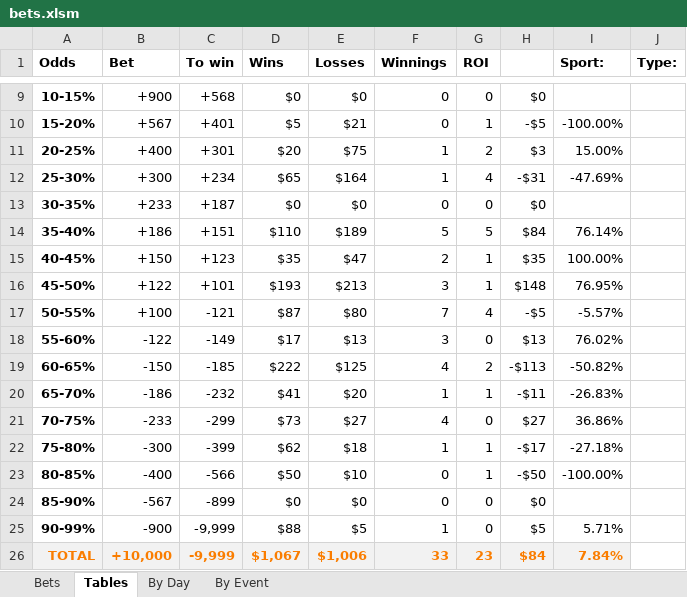
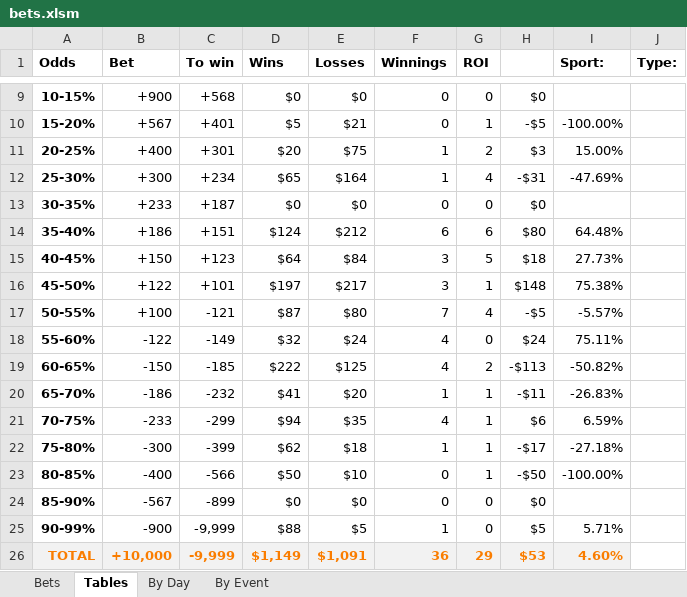
Before and after one commit to JoshSelby/MMAscraper, an Excel workbook: bets.xlsm, sheet Tables, drawn as a sheet; only a part is shown, gaps mark what is left out; values as stored, in another font and other column widths than the file's, no borders; conditional formats not drawn; the diff covers the shown part only; the diff names each change by its address in the sheet, - before the commit and + after, or states it on an @@ line.

```diff
--- a/bets.xlsm (sheet Tables)
+++ b/bets.xlsm (sheet Tables)
-D14 (Wins): $110
+D14 (Wins): $124
-E14 (Losses): $189
+E14 (Losses): $212
-F14 (Winnings): 5
+F14 (Winnings): 6
-G14 (ROI): 5
+G14 (ROI): 6
-H14: $84
+H14: $80
-I14 (Sport:): 76.14%
+I14 (Sport:): 64.48%
-D15 (Wins): $35
+D15 (Wins): $64
-E15 (Losses): $47
+E15 (Losses): $84
-F15 (Winnings): 2
+F15 (Winnings): 3
-G15 (ROI): 1
+G15 (ROI): 5
-H15: $35
+H15: $18
-I15 (Sport:): 100.00%
+I15 (Sport:): 27.73%
-D16 (Wins): $193
+D16 (Wins): $197
-E16 (Losses): $213
+E16 (Losses): $217
-I16 (Sport:): 76.95%
+I16 (Sport:): 75.38%
-D18 (Wins): $17
+D18 (Wins): $32
-E18 (Losses): $13
+E18 (Losses): $24
-F18 (Winnings): 3
+F18 (Winnings): 4
-H18: $13
+H18: $24
-I18 (Sport:): 76.02%
+I18 (Sport:): 75.11%
-D21 (Wins): $73
+D21 (Wins): $94
-E21 (Losses): $27
+E21 (Losses): $35
-G21 (ROI): 0
+G21 (ROI): 1
-H21: $27
+H21: $6
-I21 (Sport:): 36.86%
+I21 (Sport:): 6.59%
-D26 (Wins): $1,067
+D26 (Wins): $1,149
-E26 (Losses): $1,006
+E26 (Losses): $1,091
-F26 (Winnings): 33
+F26 (Winnings): 36
-G26 (ROI): 23
+G26 (ROI): 29
-H26: $84
+H26: $53
-I26 (Sport:): 7.84%
+I26 (Sport:): 4.60%
```
Also changed, not shown: 18 edited cells elsewhere in this sheet, sheet Bets, sheet By Event, formulas that keep their value, hidden cells, 1 other file.
